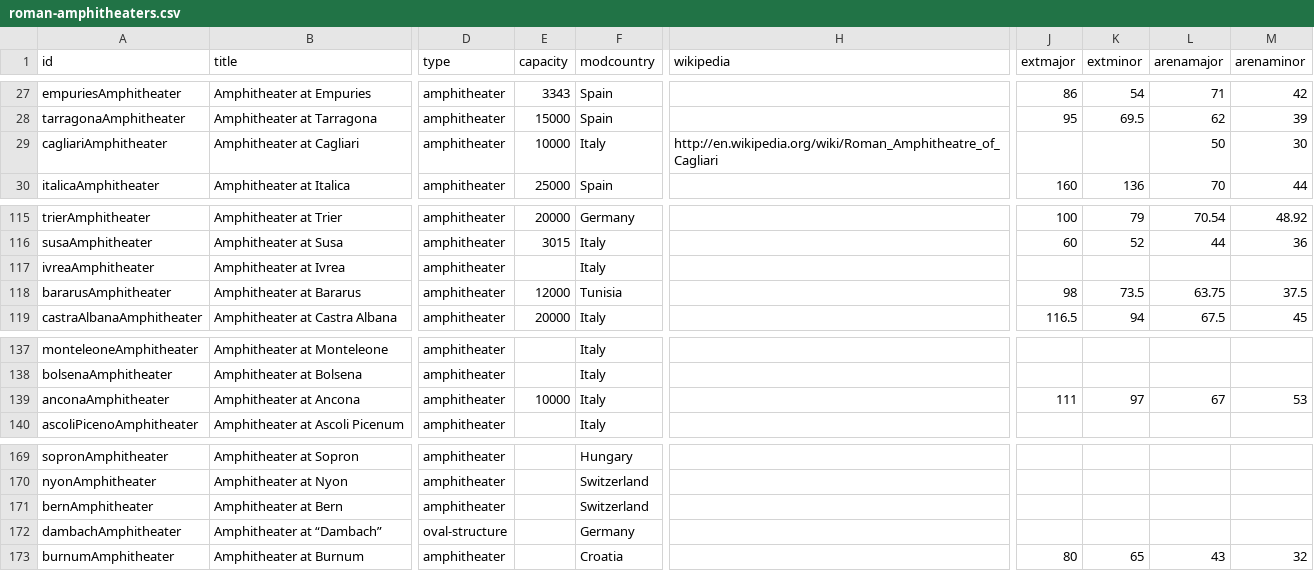
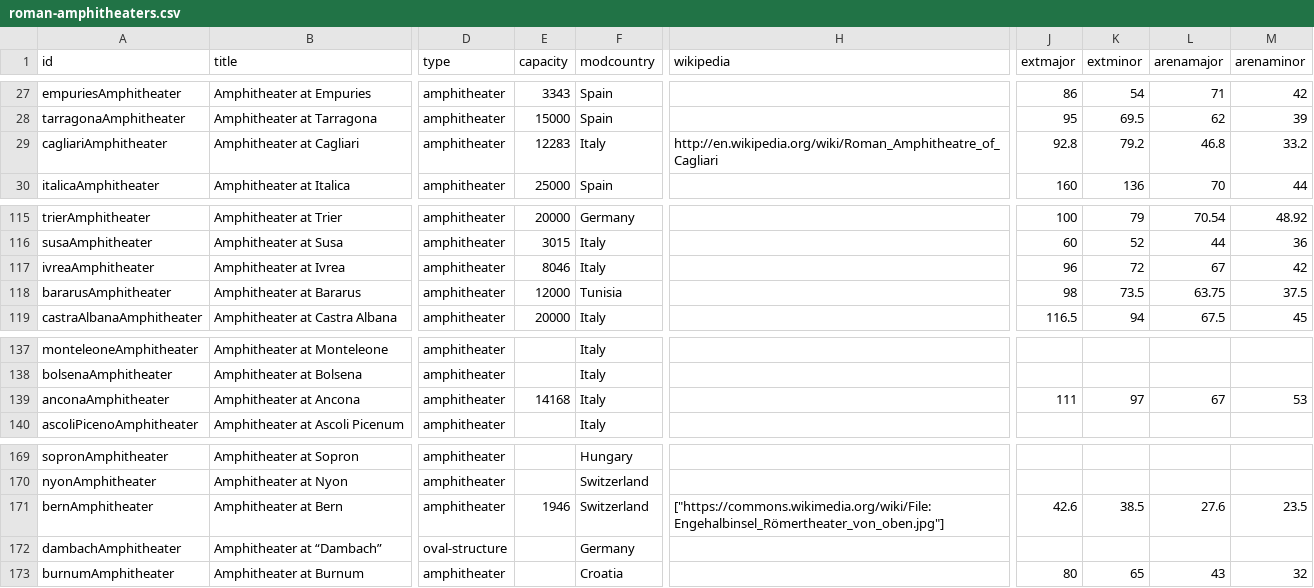
Before and after one commit to sfsheath/roman-amphitheaters, a CSV file: roman-amphitheaters.csv, drawn as a sheet; only a part is shown, gaps mark what is left out; the diff names each change by its address in the sheet, - before the commit and + after, or states it on an @@ line.

```diff
--- a/roman-amphitheaters.csv
+++ b/roman-amphitheaters.csv
-E29 (capacity): 10000
+E29 (capacity): 12283
-J29 (extmajor): (empty)
+J29 (extmajor): 92.8
-K29 (extminor): (empty)
+K29 (extminor): 79.2
-L29 (arenamajor): 50
+L29 (arenamajor): 46.8
-M29 (arenaminor): 30
+M29 (arenaminor): 33.2
-E117 (capacity): (empty)
+E117 (capacity): 8046
-J117 (extmajor): (empty)
+J117 (extmajor): 96
-K117 (extminor): (empty)
+K117 (extminor): 72
-L117 (arenamajor): (empty)
+L117 (arenamajor): 67
-M117 (arenaminor): (empty)
+M117 (arenaminor): 42
-E139 (capacity): 10000
+E139 (capacity): 14168
-E171 (capacity): (empty)
+E171 (capacity): 1946
-H171 (wikipedia): (empty)
+H171 (wikipedia): ["https://commons.wikimedia.org/wiki/File:Engehalbinsel_Römertheater_von_oben.jpg"]
-J171 (extmajor): (empty)
+J171 (extmajor): 42.6
-K171 (extminor): (empty)
+K171 (extminor): 38.5
-L171 (arenamajor): (empty)
+L171 (arenamajor): 27.6
-M171 (arenaminor): (empty)
+M171 (arenaminor): 23.5
```
Also changed, not shown: 4 other files.
